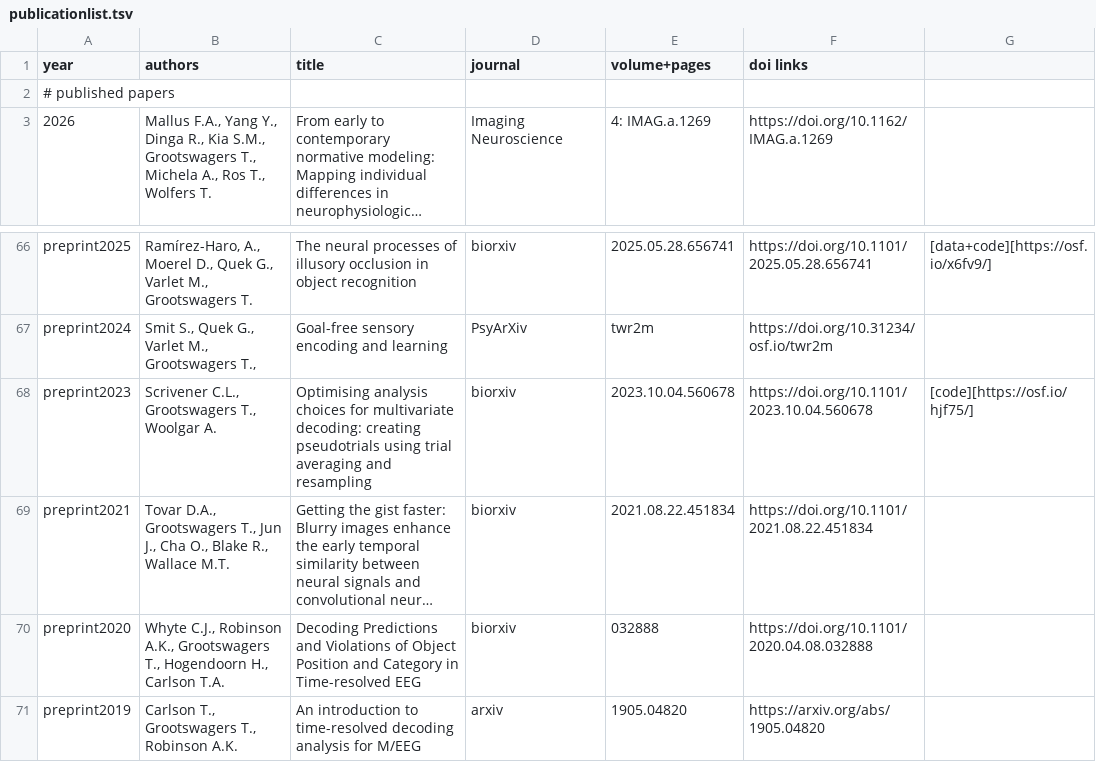
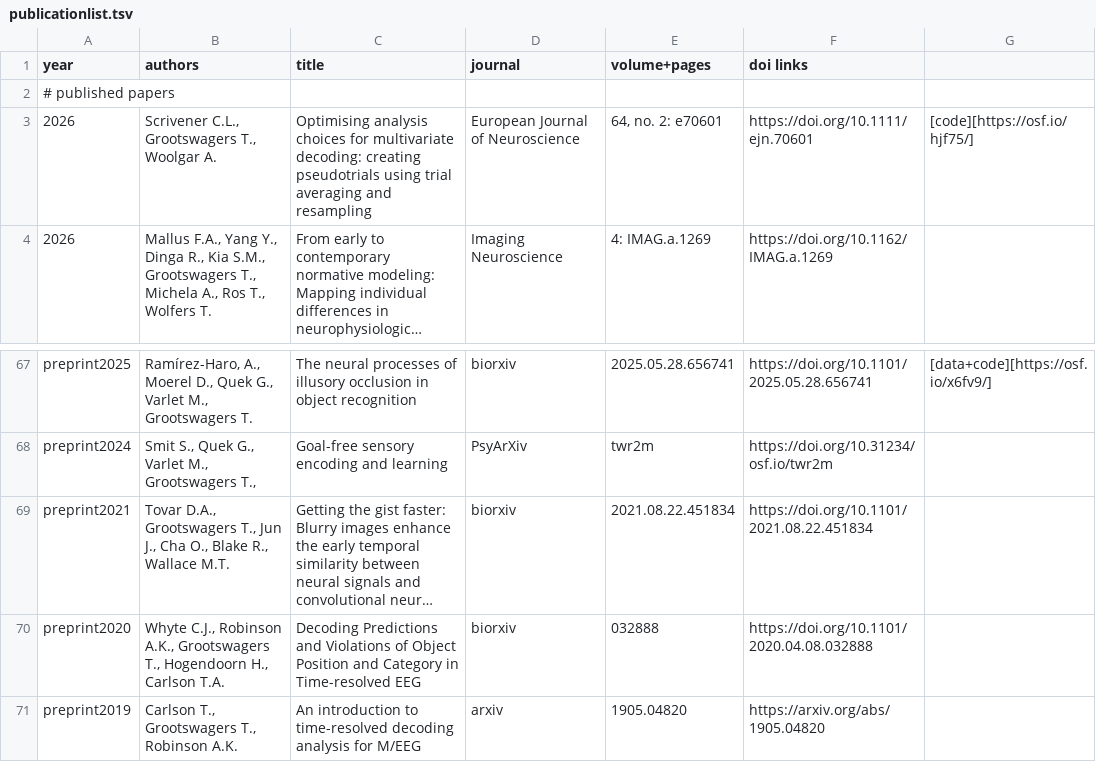
Before and after one commit to Tijl/tijl.github.io, a TSV file: publicationlist.tsv, drawn as a sheet; only a part is shown, gaps mark what is left out; long unchanged cells end in …; removed rows and columns are numbered as before the commit, all else as after; the diff names each change by its address in the sheet, - before the commit and + after, or states it on an @@ line.

```diff
--- a/publicationlist.tsv
+++ b/publicationlist.tsv
+row 3: 2026 | Scrivener C.L., Grootswagers T., Woolgar A. | Optimising analysis choices for multivariate decoding: creating pseudotrials using trial averaging and resampling | European Journal of Neuroscience | 64, no. 2: e70601 | https://doi.org/10.1111/ejn.70601 | [code][https://osf.io/hjf75/]
-row 68: preprint2023 | Scrivener C.L., Grootswagers T., Woolgar A. | Optimising analysis choices for multivariate decoding: creating pseudotrials using trial averaging and resampling | biorxiv | 2023.10.04.560678 | https://doi.org/10.1101/2023.10.04.560678 | [code][https://osf.io/hjf75/]
```
Also changed, not shown: 4 other files.
